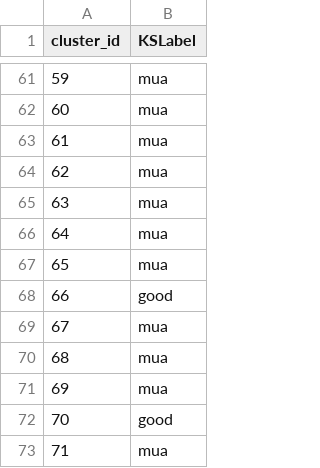
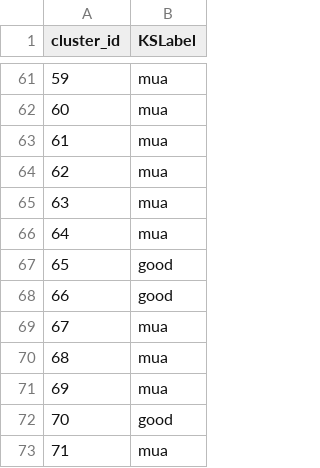
Before and after one commit to neuroinformatics-unit/driftplots, a TSV file: examples/example_data/sorting/sorter_output/cluster_KSLabel.tsv, drawn as a sheet; only a part is shown, gaps mark what is left out.

```diff
--- a/examples/example_data/sorting/sorter_output/cluster_KSLabel.tsv
+++ b/examples/example_data/sorting/sorter_output/cluster_KSLabel.tsv
@@ -66,3 +66,3 @@ cluster_id	KSLabel
 64	mua
-65	mua
+65	good
 66	good
```
Also changed, not shown: examples/example_data/sorting/sorter_output/cluster_Amplitude.tsv, examples/example_data/sorting/sorter_output/cluster_group.tsv, 37 other files.
